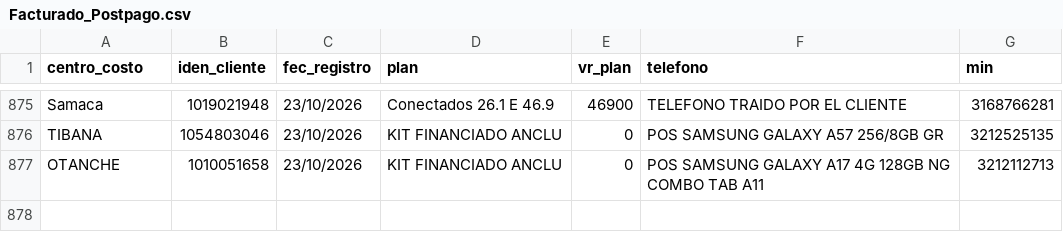
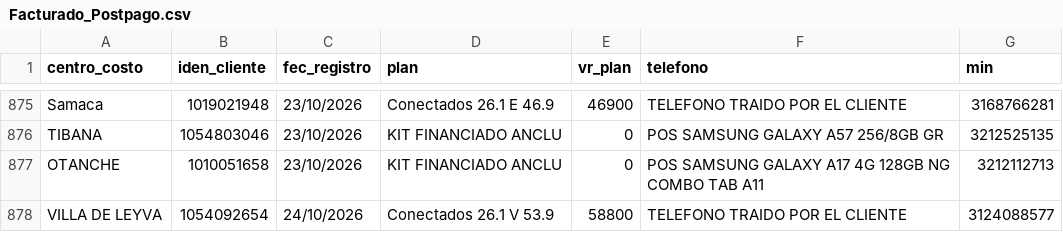
Before and after one commit to lualbernu/prueba-1, a CSV file: Facturado_Postpago.csv, drawn as a sheet; only a part is shown, gaps mark what is left out.

Commit message:
Actualización automática: Facturado_Postpago.csv

```diff
--- a/Facturado_Postpago.csv
+++ b/Facturado_Postpago.csv
@@ -877 +877,2 @@ TIBANA;1054803046;23/10/2026;KIT FINANCIADO ANCLU ;0;POS SAMSUNG GALAXY A57 256/
 OTANCHE;1010051658;23/10/2026;KIT FINANCIADO ANCLU ;0;POS SAMSUNG GALAXY A17 4G 128GB NG COMBO TAB A11;3212112713
+VILLA DE LEYVA;1054092654;24/10/2026;Conectados 26.1 V 53.9;58800;TELEFONO TRAIDO POR EL CLIENTE;3124088577
```
